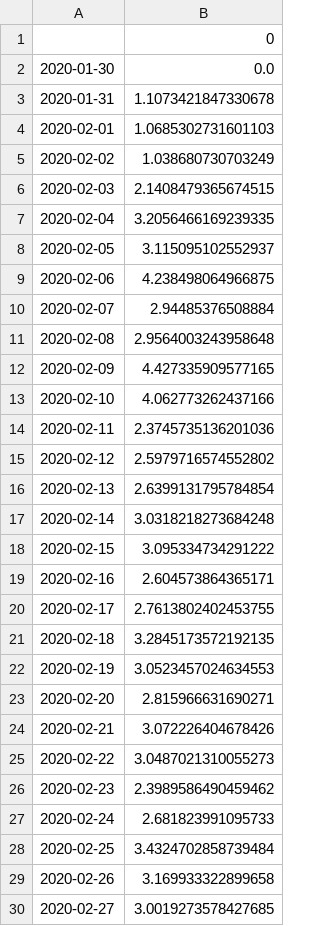
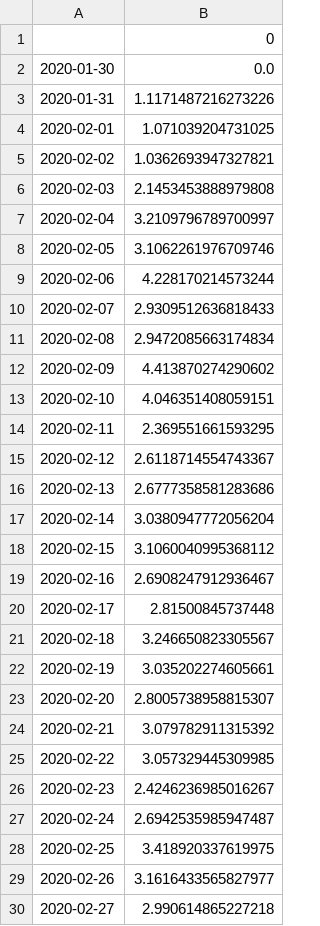
Before and after one commit to flazer99/COVID-State-Wise-Report, a CSV file: prediction-total-cases.csv, drawn as a sheet; only a part is shown; the diff covers the shown part only.

Commit message:
updated predictions

```diff
--- a/prediction-total-cases.csv
+++ b/prediction-total-cases.csv
@@ -2,29 +2,29 @@
 2020-01-30,0.0
-2020-01-31,1.1073421847330678
-2020-02-01,1.0685302731601103
-2020-02-02,1.038680730703249
-2020-02-03,2.1408479365674515
-2020-02-04,3.2056466169239335
-2020-02-05,3.115095102552937
-2020-02-06,4.238498064966875
-2020-02-07,2.94485376508884
-2020-02-08,2.9564003243958648
-2020-02-09,4.427335909577165
-2020-02-10,4.062773262437166
-2020-02-11,2.3745735136201036
-2020-02-12,2.5979716574552802
-2020-02-13,2.6399131795784854
-2020-02-14,3.0318218273684248
-2020-02-15,3.095334734291222
-2020-02-16,2.604573864365171
-2020-02-17,2.7613802402453755
-2020-02-18,3.2845173572192135
-2020-02-19,3.0523457024634553
-2020-02-20,2.815966631690271
-2020-02-21,3.072226404678426
-2020-02-22,3.0487021310055273
-2020-02-23,2.3989586490459462
-2020-02-24,2.681823991095733
-2020-02-25,3.4324702858739484
-2020-02-26,3.169933322899658
-2020-02-27,3.0019273578427685
+2020-01-31,1.1171487216273226
+2020-02-01,1.071039204731025
+2020-02-02,1.0362693947327821
+2020-02-03,2.1453453888979808
+2020-02-04,3.2109796789700997
+2020-02-05,3.1062261976709746
+2020-02-06,4.228170214573244
+2020-02-07,2.9309512636818433
+2020-02-08,2.9472085663174834
+2020-02-09,4.413870274290602
+2020-02-10,4.046351408059151
+2020-02-11,2.369551661593295
+2020-02-12,2.6118714554743367
+2020-02-13,2.6777358581283686
+2020-02-14,3.0380947772056204
+2020-02-15,3.1060040995368112
+2020-02-16,2.6908247912936467
+2020-02-17,2.81500845737448
+2020-02-18,3.246650823305567
+2020-02-19,3.035202274605661
+2020-02-20,2.8005738958815307
+2020-02-21,3.079782911315392
+2020-02-22,3.057329445309985
+2020-02-23,2.4246236985016267
+2020-02-24,2.6942535985947487
+2020-02-25,3.418920337619975
+2020-02-26,3.1616433565827977
+2020-02-27,2.990614865227218
```
Also changed, not shown: 7 added rows and 151 edited cells elsewhere in this file, prediction-active-cases.csv, prediction-daily-cases.csv.
